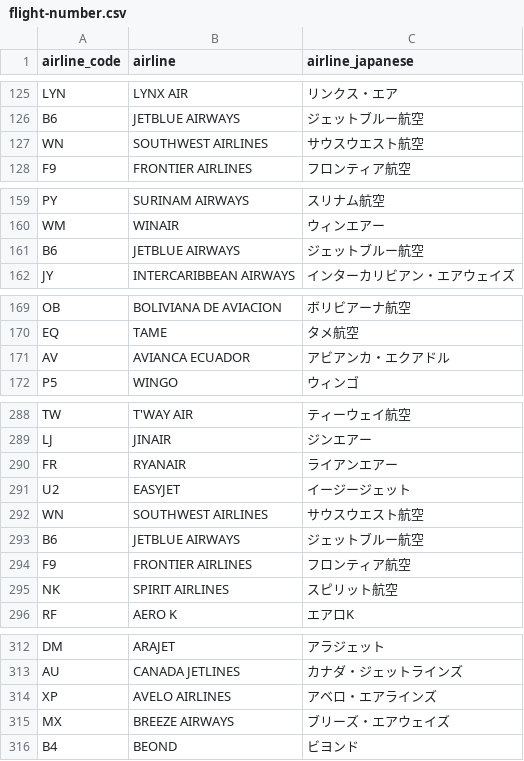
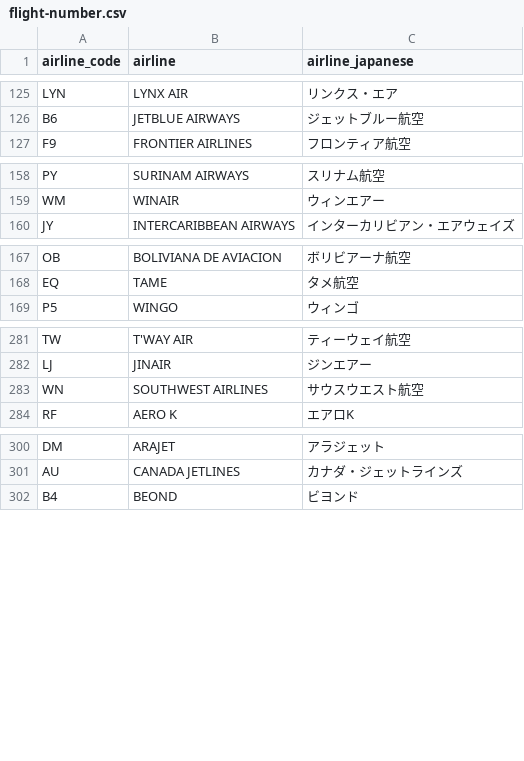
Before and after one commit to ke-roro/My-Flight-Map, a CSV file: flight-number.csv, drawn as a sheet; only a part is shown, gaps mark what is left out; the diff covers the shown part only.

Commit message:
flight-number.csv変更

```diff
--- a/flight-number.csv
+++ b/flight-number.csv
@@ -126,3 +126,2 @@
 "B6", "JETBLUE AIRWAYS", "ジェットブルー航空"
-"WN", "SOUTHWEST AIRLINES", "サウスウエスト航空"
 "F9", "FRONTIER AIRLINES", "フロンティア航空"
@@ -160,3 +159,2 @@
 "WM", "WINAIR", "ウィンエアー"
-"B6", "JETBLUE AIRWAYS", "ジェットブルー航空"
 "JY", "INTERCARIBBEAN AIRWAYS", "インターカリビアン・エアウェイズ"
@@ -170,3 +168,2 @@
 "EQ", "TAME", "タメ航空"
-"AV", "AVIANCA ECUADOR", "アビアンカ・エクアドル"
 "P5", "WINGO", "ウィンゴ"
@@ -289,8 +282,3 @@
 "LJ", "JINAIR", "ジンエアー"
-"FR", "RYANAIR", "ライアンエアー"
-"U2", "EASYJET", "イージージェット"
 "WN", "SOUTHWEST AIRLINES", "サウスウエスト航空"
-"B6", "JETBLUE AIRWAYS", "ジェットブルー航空"
-"F9", "FRONTIER AIRLINES", "フロンティア航空"
-"NK", "SPIRIT AIRLINES", "スピリット航空"
 "RF", "AERO K", "エアロK"
@@ -313,4 +301,2 @@
 "AU", "CANADA JETLINES", "カナダ・ジェットラインズ"
-"XP", "AVELO AIRLINES", "アベロ・エアラインズ"
-"MX", "BREEZE AIRWAYS", "ブリーズ・エアウェイズ"
 "B4", "BEOND", "ビヨンド"
```
Also changed, not shown: 4 removed rows elsewhere in this file.
